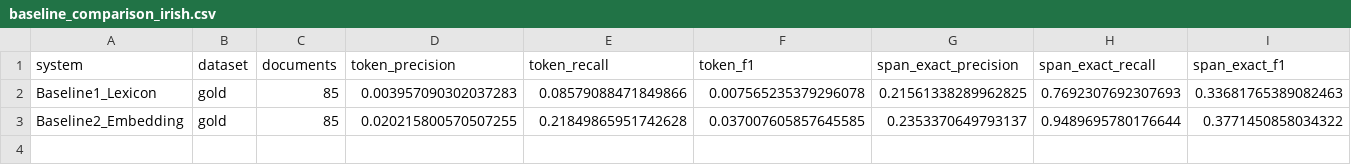
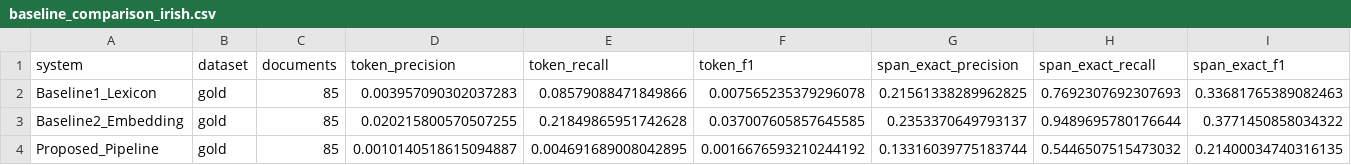
Before and after one commit to tiagoluis12/nlp-skill-pipeline, a CSV file: results/baseline_comparison_irish.csv, drawn as a sheet; only a part is shown; rows hold the shown columns only; the diff names each change by its address in the sheet, - before the commit and + after, or states it on an @@ line.

Commit message:
Complete Irish ESCO linking and audit traces

```diff
--- a/results/baseline_comparison_irish.csv
+++ b/results/baseline_comparison_irish.csv
+row 4: Proposed_Pipeline | gold | 85 | 0.0010140518615094887 | 0.004691689008042895 | 0.0016676593210244192 | 0.13316039775183744 | 0.5446507515473032 | 0.21400034740316135
```
Also changed, not shown: 5 other files.
